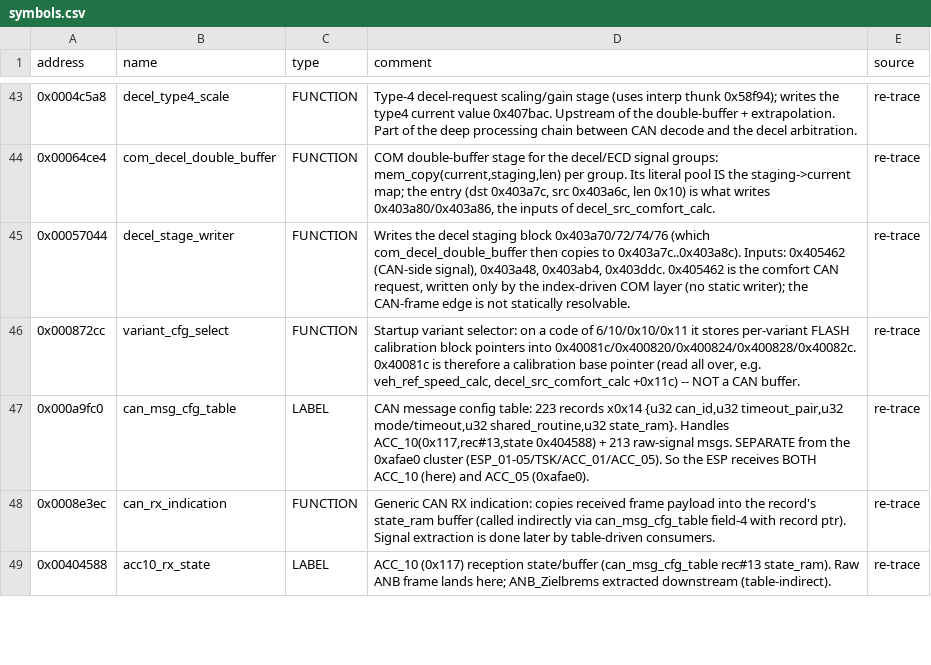
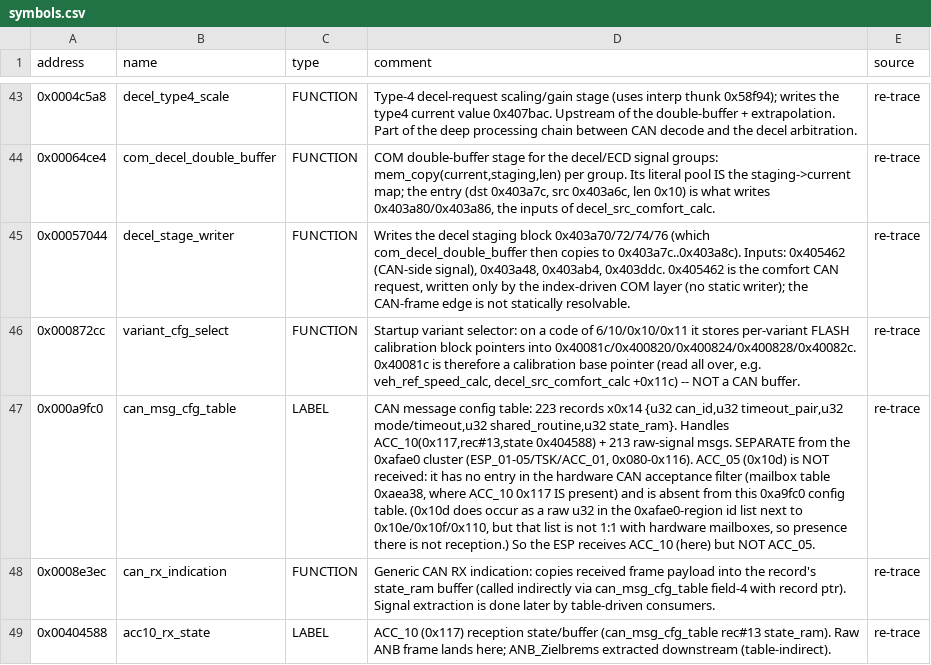
Before and after one commit to oscarmcnulty/vag-ecu-re, a CSV file: ecus/esp8/8R0907379BG/symbols.csv, drawn as a sheet; only a part is shown, gaps mark what is left out; the diff names each change by its address in the sheet, - before the commit and + after, or states it on an @@ line.

```diff
--- a/ecus/esp8/8R0907379BG/symbols.csv
+++ b/ecus/esp8/8R0907379BG/symbols.csv
-D47 (comment): …0xafae0 cluster (ESP_01-05/TSK/ACC_01/ACC_05). So the ESP receives BOTH ACC_10 (here) and ACC_05 (0xafae0).
+D47 (comment): …0xafae0 cluster (ESP_01-05/TSK/ACC_01, 0x080-0x116). ACC_05 (0x10d) is NOT received: it has no entry in the hardware CAN acceptance filter (mailbox table 0xaea38, where ACC_10 0x117 IS present) and is absent from this 0xa9fc0 config table. (0x10d does occur as a raw u32 in the 0xafae0-region id list next to 0x10e/0x10f/0x110, but that list is not 1:1 with hardware mailboxes, so presence there is not reception.) So the ESP receives ACC_10 (here) but NOT ACC_05.
```
Also changed, not shown: ecus/esp8/8R0907379BG/analysis/symbols_merged.csv, 1 other file.
